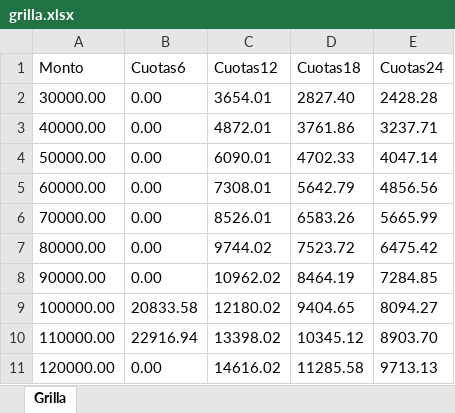
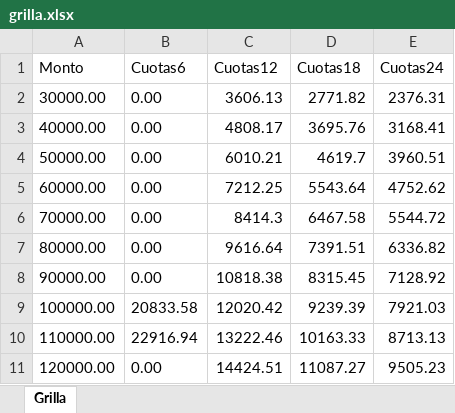
Before and after one commit to pyraed/datero-amat, an Excel workbook: grilla.xlsx, sheet Grilla, drawn as a sheet; only a part is shown; values as stored, in another font and other column widths than the file's, no borders; the diff covers the shown part only; the diff names each change by its address in the sheet, - before the commit and + after, or states it on an @@ line.

Commit message:
actualizo grilla

```diff
--- a/grilla.xlsx (sheet Grilla)
+++ b/grilla.xlsx (sheet Grilla)
-C2 (Cuotas12): 3654.01
+C2 (Cuotas12): 3606.13
-D2 (Cuotas18): 2827.40
+D2 (Cuotas18): 2771.82
-E2 (Cuotas24): 2428.28
+E2 (Cuotas24): 2376.31
-C3 (Cuotas12): 4872.01
+C3 (Cuotas12): 4808.17
-D3 (Cuotas18): 3761.86
+D3 (Cuotas18): 3695.76
-E3 (Cuotas24): 3237.71
+E3 (Cuotas24): 3168.41
-C4 (Cuotas12): 6090.01
+C4 (Cuotas12): 6010.21
-D4 (Cuotas18): 4702.33
+D4 (Cuotas18): 4619.7
-E4 (Cuotas24): 4047.14
+E4 (Cuotas24): 3960.51
-C5 (Cuotas12): 7308.01
+C5 (Cuotas12): 7212.25
-D5 (Cuotas18): 5642.79
+D5 (Cuotas18): 5543.64
-E5 (Cuotas24): 4856.56
+E5 (Cuotas24): 4752.62
-C6 (Cuotas12): 8526.01
+C6 (Cuotas12): 8414.3
-D6 (Cuotas18): 6583.26
+D6 (Cuotas18): 6467.58
-E6 (Cuotas24): 5665.99
+E6 (Cuotas24): 5544.72
-C7 (Cuotas12): 9744.02
+C7 (Cuotas12): 9616.64
-D7 (Cuotas18): 7523.72
+D7 (Cuotas18): 7391.51
-E7 (Cuotas24): 6475.42
+E7 (Cuotas24): 6336.82
-C8 (Cuotas12): 10962.02
+C8 (Cuotas12): 10818.38
-D8 (Cuotas18): 8464.19
+D8 (Cuotas18): 8315.45
-E8 (Cuotas24): 7284.85
+E8 (Cuotas24): 7128.92
-C9 (Cuotas12): 12180.02
+C9 (Cuotas12): 12020.42
-D9 (Cuotas18): 9404.65
+D9 (Cuotas18): 9239.39
-E9 (Cuotas24): 8094.27
+E9 (Cuotas24): 7921.03
-C10 (Cuotas12): 13398.02
+C10 (Cuotas12): 13222.46
-D10 (Cuotas18): 10345.12
+D10 (Cuotas18): 10163.33
-E10 (Cuotas24): 8903.70
+E10 (Cuotas24): 8713.13
-C11 (Cuotas12): 14616.02
+C11 (Cuotas12): 14424.51
-D11 (Cuotas18): 11285.58
+D11 (Cuotas18): 11087.27
-E11 (Cuotas24): 9713.13
+E11 (Cuotas24): 9505.23
```
Also changed, not shown: 294 edited cells elsewhere in this sheet.
